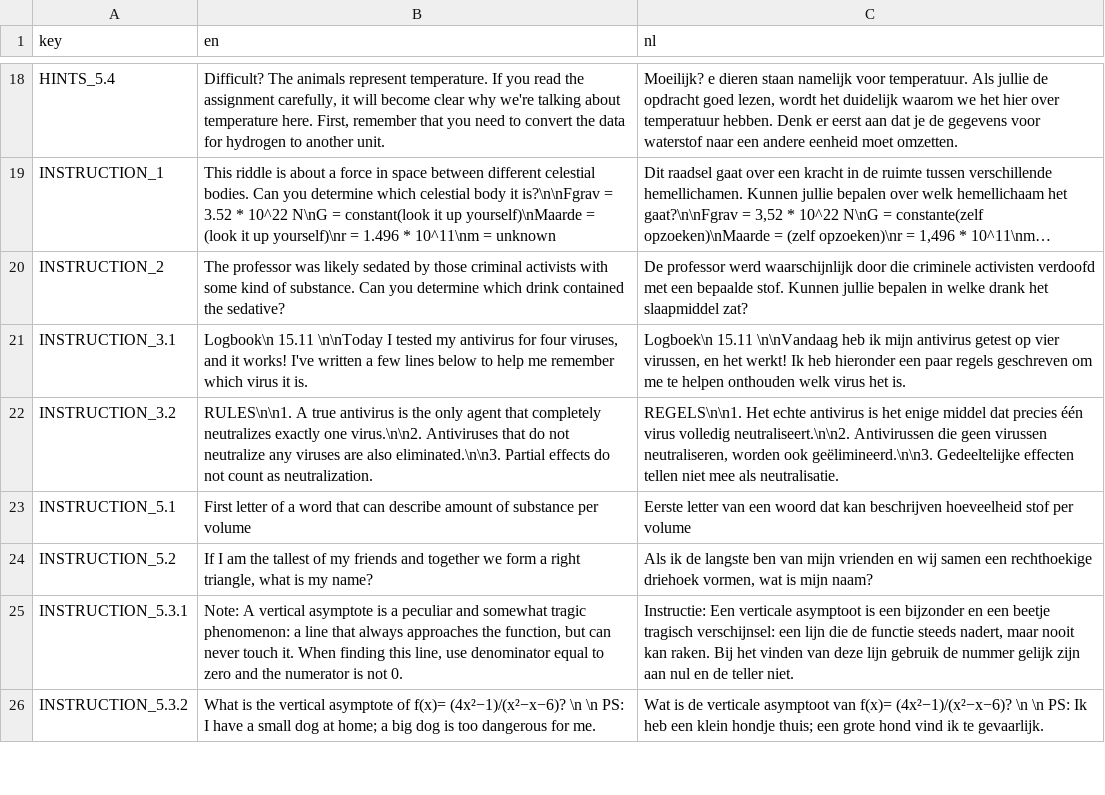
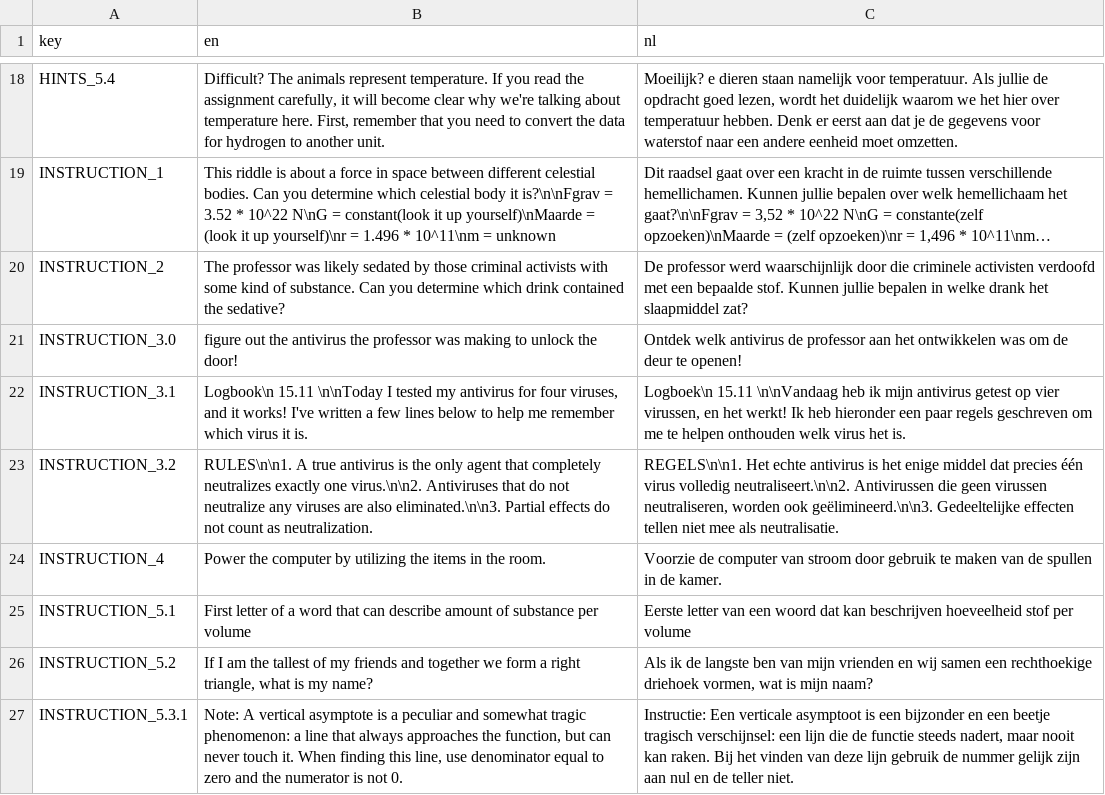
Before and after one commit to ZoeYa0/Escape-room, a CSV file: localization/ESCAPE ROOM TRANSLATIONS - Sheet1.csv, drawn as a sheet; only a part is shown, gaps mark what is left out; the shorter side is filled out with more unchanged rows; long unchanged cells end in …; the diff names each change by its address in the sheet, - before the commit and + after, or states it on an @@ line.

Commit message:
Commit 30 -fixed bug where computer can be powered on without all requirements -added music

```diff
--- a/localization/ESCAPE ROOM TRANSLATIONS - Sheet1.csv
+++ b/localization/ESCAPE ROOM TRANSLATIONS - Sheet1.csv
+row 21: INSTRUCTION_3.0 | figure out the antivirus the professor was making to unlock the door! | Ontdek welk antivirus de professor aan het ontwikkelen was om de deur te openen!
+row 24: INSTRUCTION_4 | Power the computer by utilizing the items in the room. | Voorzie de computer van stroom door gebruik te maken van de spullen in de kamer.
```
Also changed, not shown: 59 other files.
